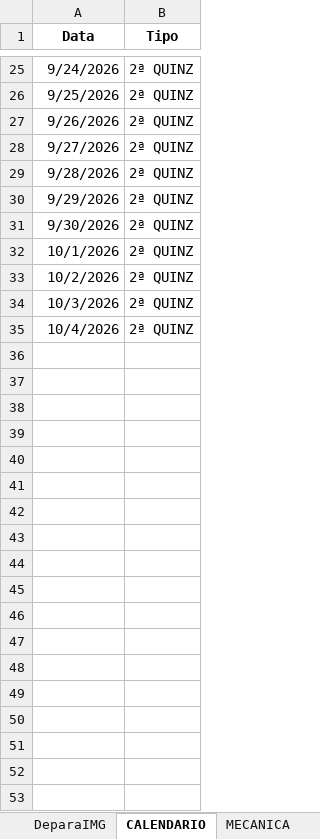
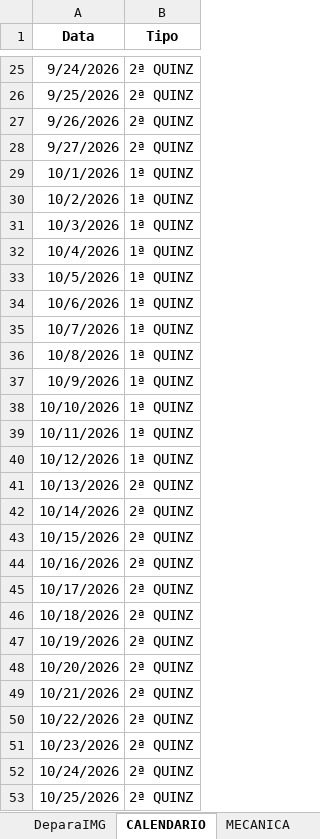
Before and after one commit to JhonatandeAlmeida/Calendario, an Excel workbook: data/calendario_promocional.xlsx, sheet CALENDARIO, drawn as a sheet; only a part is shown, gaps mark what is left out; values as stored, in another font and other column widths than the file's, no borders; removed rows and columns are numbered as before the commit, all else as after; the diff names each change by its address in the sheet, - before the commit and + after, or states it on an @@ line.

Commit message:
Add files via upload

```diff
--- a/data/calendario_promocional.xlsx (sheet CALENDARIO)
+++ b/data/calendario_promocional.xlsx (sheet CALENDARIO)
-row 29: 9/28/2026 | 2ª QUINZ
-row 30: 9/29/2026 | 2ª QUINZ
-row 31: 9/30/2026 | 2ª QUINZ
-B29:B32 (Tipo): 2ª QUINZ
+B29:B32 (Tipo): 1ª QUINZ
+row 33: 10/5/2026 | 1ª QUINZ
+row 34: 10/6/2026 | 1ª QUINZ
+row 35: 10/7/2026 | 1ª QUINZ
+row 36: 10/8/2026 | 1ª QUINZ
+row 37: 10/9/2026 | 1ª QUINZ
+row 38: 10/10/2026 | 1ª QUINZ
+row 39: 10/11/2026 | 1ª QUINZ
+row 40: 10/12/2026 | 1ª QUINZ
+row 41: 10/13/2026 | 2ª QUINZ
+row 42: 10/14/2026 | 2ª QUINZ
+row 43: 10/15/2026 | 2ª QUINZ
+row 44: 10/16/2026 | 2ª QUINZ
+row 45: 10/17/2026 | 2ª QUINZ
+row 46: 10/18/2026 | 2ª QUINZ
+row 47: 10/19/2026 | 2ª QUINZ
+row 48: 10/20/2026 | 2ª QUINZ
+row 49: 10/21/2026 | 2ª QUINZ
+row 50: 10/22/2026 | 2ª QUINZ
+row 51: 10/23/2026 | 2ª QUINZ
+row 52: 10/24/2026 | 2ª QUINZ
+row 53: 10/25/2026 | 2ª QUINZ
```
Also changed, not shown: sheet MECANICA, formulas that keep their value.
